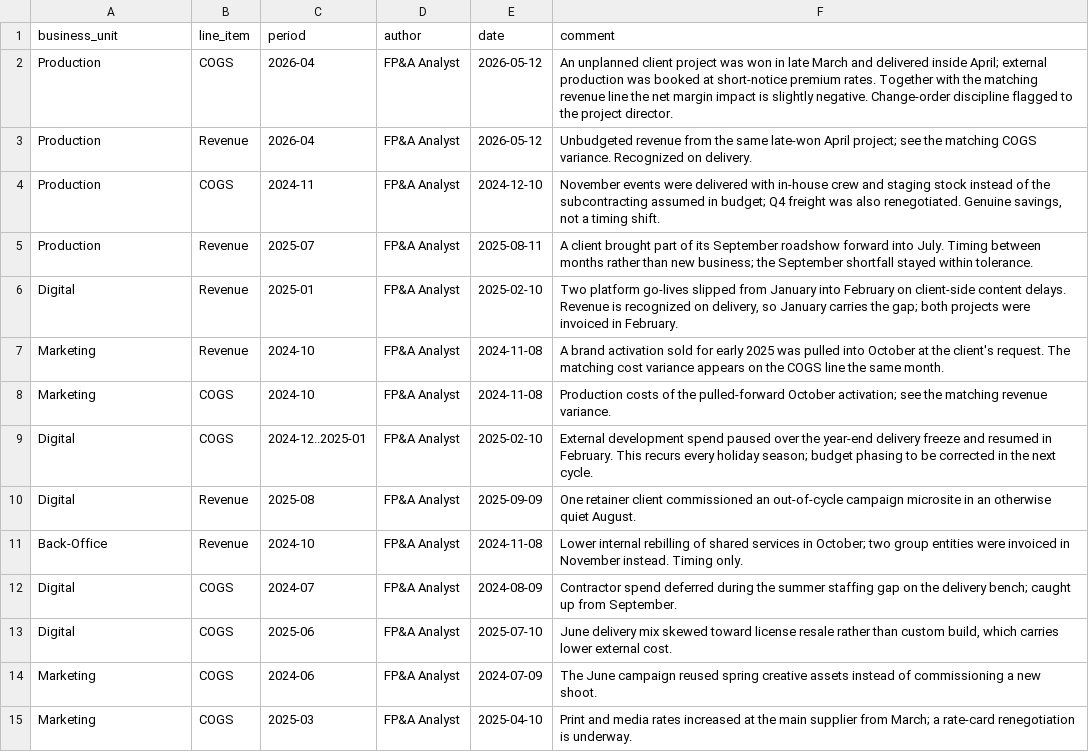
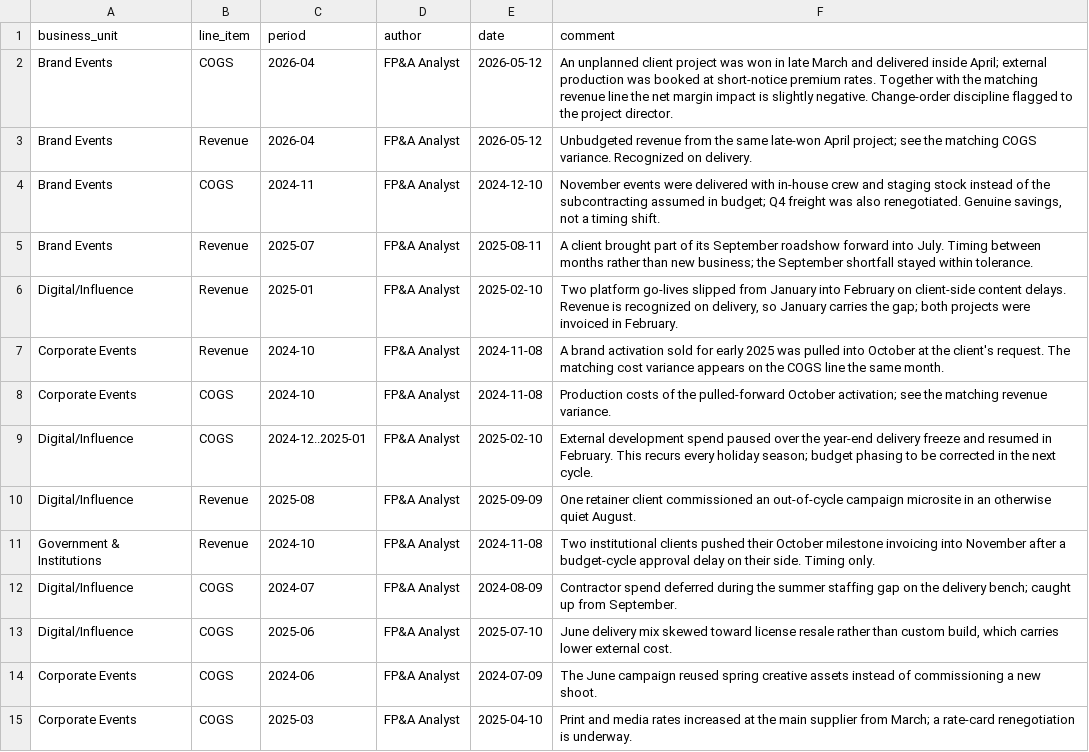
Before and after one commit to alanvourch/fpa-project, a CSV file: data/analyst_commentary.csv, drawn as a sheet.

```diff
--- a/data/analyst_commentary.csv
+++ b/data/analyst_commentary.csv
@@ -1,15 +1,15 @@
 business_unit,line_item,period,author,date,comment
-Production,COGS,2026-04,FP&A Analyst,2026-05-12,"An unplanned client project was won in late March and delivered inside April; external production was booked at short-notice premium rates. Together with the matching revenue line the net margin impact is slightly negative. Change-order discipline flagged to the project director."
-Production,Revenue,2026-04,FP&A Analyst,2026-05-12,"Unbudgeted revenue from the same late-won April project; see the matching COGS variance. Recognized on delivery."
-Production,COGS,2024-11,FP&A Analyst,2024-12-10,"November events were delivered with in-house crew and staging stock instead of the subcontracting assumed in budget; Q4 freight was also renegotiated. Genuine savings, not a timing shift."
-Production,Revenue,2025-07,FP&A Analyst,2025-08-11,"A client brought part of its September roadshow forward into July. Timing between months rather than new business; the September shortfall stayed within tolerance."
-Digital,Revenue,2025-01,FP&A Analyst,2025-02-10,"Two platform go-lives slipped from January into February on client-side content delays. Revenue is recognized on delivery, so January carries the gap; both projects were invoiced in February."
-Marketing,Revenue,2024-10,FP&A Analyst,2024-11-08,"A brand activation sold for early 2025 was pulled into October at the client's request. The matching cost variance appears on the COGS line the same month."
-Marketing,COGS,2024-10,FP&A Analyst,2024-11-08,"Production costs of the pulled-forward October activation; see the matching revenue variance."
-Digital,COGS,2024-12..2025-01,FP&A Analyst,2025-02-10,"External development spend paused over the year-end delivery freeze and resumed in February. This recurs every holiday season; budget phasing to be corrected in the next cycle."
-Digital,Revenue,2025-08,FP&A Analyst,2025-09-09,"One retainer client commissioned an out-of-cycle campaign microsite in an otherwise quiet August."
-Back-Office,Revenue,2024-10,FP&A Analyst,2024-11-08,"Lower internal rebilling of shared services in October; two group entities were invoiced in November instead. Timing only."
-Digital,COGS,2024-07,FP&A Analyst,2024-08-09,"Contractor spend deferred during the summer staffing gap on the delivery bench; caught up from September."
-Digital,COGS,2025-06,FP&A Analyst,2025-07-10,"June delivery mix skewed toward license resale rather than custom build, which carries lower external cost."
-Marketing,COGS,2024-06,FP&A Analyst,2024-07-09,"The June campaign reused spring creative assets instead of commissioning a new shoot."
-Marketing,COGS,2025-03,FP&A Analyst,2025-04-10,"Print and media rates increased at the main supplier from March; a rate-card renegotiation is underway."
+Brand Events,COGS,2026-04,FP&A Analyst,2026-05-12,"An unplanned client project was won in late March and delivered inside April; external production was booked at short-notice premium rates. Together with the matching revenue line the net margin impact is slightly negative. Change-order discipline flagged to the project director."
+Brand Events,Revenue,2026-04,FP&A Analyst,2026-05-12,"Unbudgeted revenue from the same late-won April project; see the matching COGS variance. Recognized on delivery."
+Brand Events,COGS,2024-11,FP&A Analyst,2024-12-10,"November events were delivered with in-house crew and staging stock instead of the subcontracting assumed in budget; Q4 freight was also renegotiated. Genuine savings, not a timing shift."
+Brand Events,Revenue,2025-07,FP&A Analyst,2025-08-11,"A client brought part of its September roadshow forward into July. Timing between months rather than new business; the September shortfall stayed within tolerance."
+Digital/Influence,Revenue,2025-01,FP&A Analyst,2025-02-10,"Two platform go-lives slipped from January into February on client-side content delays. Revenue is recognized on delivery, so January carries the gap; both projects were invoiced in February."
+Corporate Events,Revenue,2024-10,FP&A Analyst,2024-11-08,"A brand activation sold for early 2025 was pulled into October at the client's request. The matching cost variance appears on the COGS line the same month."
+Corporate Events,COGS,2024-10,FP&A Analyst,2024-11-08,"Production costs of the pulled-forward October activation; see the matching revenue variance."
+Digital/Influence,COGS,2024-12..2025-01,FP&A Analyst,2025-02-10,"External development spend paused over the year-end delivery freeze and resumed in February. This recurs every holiday season; budget phasing to be corrected in the next cycle."
+Digital/Influence,Revenue,2025-08,FP&A Analyst,2025-09-09,"One retainer client commissioned an out-of-cycle campaign microsite in an otherwise quiet August."
+Government & Institutions,Revenue,2024-10,FP&A Analyst,2024-11-08,"Two institutional clients pushed their October milestone invoicing into November after a budget-cycle approval delay on their side. Timing only."
+Digital/Influence,COGS,2024-07,FP&A Analyst,2024-08-09,"Contractor spend deferred during the summer staffing gap on the delivery bench; caught up from September."
+Digital/Influence,COGS,2025-06,FP&A Analyst,2025-07-10,"June delivery mix skewed toward license resale rather than custom build, which carries lower external cost."
+Corporate Events,COGS,2024-06,FP&A Analyst,2024-07-09,"The June campaign reused spring creative assets instead of commissioning a new shoot."
+Corporate Events,COGS,2025-03,FP&A Analyst,2025-04-10,"Print and media rates increased at the main supplier from March; a rate-card renegotiation is underway."
```
Also changed, not shown: data/business_notes.csv, data/eventco_drivers.csv, 54 other files.
